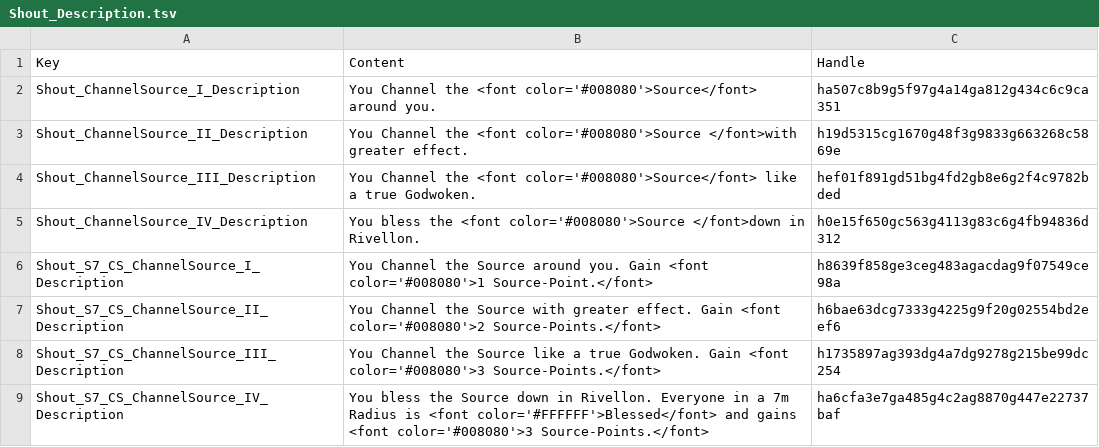
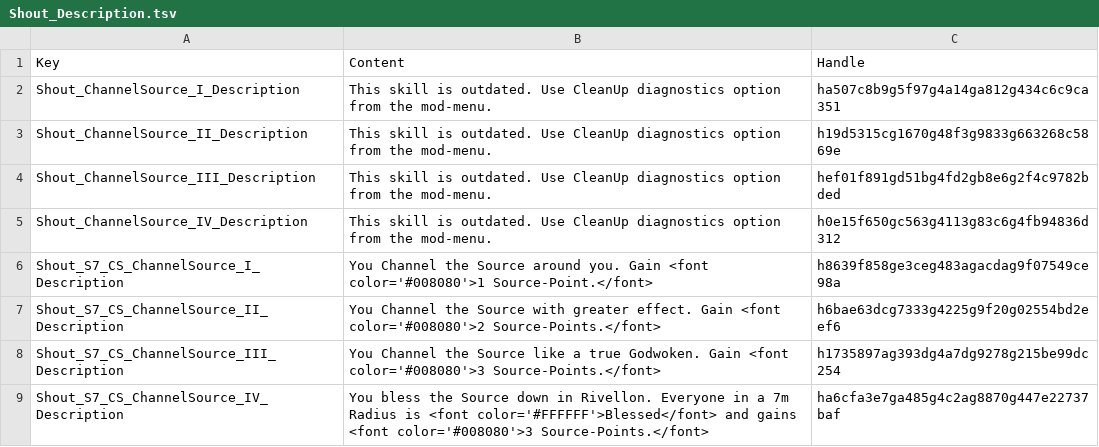
Before and after one commit to HunterGhost27/Channel-Source, a TSV file: Public/ChannelSource_66d26dfa-db24-4388-99d5-1f1a5b323e3c/Localization/SCG/Shout_Description.tsv, drawn as a sheet.

```diff
--- a/Public/ChannelSource_66d26dfa-db24-4388-99d5-1f1a5b323e3c/Localization/SCG/Shout_Description.tsv
+++ b/Public/ChannelSource_66d26dfa-db24-4388-99d5-1f1a5b323e3c/Localization/SCG/Shout_Description.tsv
@@ -1,6 +1,6 @@
 Key	Content	Handle
-Shout_ChannelSource_I_Description	You Channel the <font color='#008080'>Source</font> around you.	ha507c8b9g5f97g4a14ga812g434c6c9ca351
-Shout_ChannelSource_II_Description	You Channel the <font color='#008080'>Source </font>with greater effect.	h19d5315cg1670g48f3g9833g663268c5869e
-Shout_ChannelSource_III_Description	You Channel the <font color='#008080'>Source</font> like a true Godwoken.	hef01f891gd51bg4fd2gb8e6g2f4c9782bded
-Shout_ChannelSource_IV_Description	You bless the <font color='#008080'>Source </font>down in Rivellon.	h0e15f650gc563g4113g83c6g4fb94836d312
+Shout_ChannelSource_I_Description	This skill is outdated. Use CleanUp diagnostics option from the mod-menu.	ha507c8b9g5f97g4a14ga812g434c6c9ca351
+Shout_ChannelSource_II_Description	This skill is outdated. Use CleanUp diagnostics option from the mod-menu.	h19d5315cg1670g48f3g9833g663268c5869e
+Shout_ChannelSource_III_Description	This skill is outdated. Use CleanUp diagnostics option from the mod-menu.	hef01f891gd51bg4fd2gb8e6g2f4c9782bded
+Shout_ChannelSource_IV_Description	This skill is outdated. Use CleanUp diagnostics option from the mod-menu.	h0e15f650gc563g4113g83c6g4fb94836d312
 Shout_S7_CS_ChannelSource_I_Description	You Channel the Source around you. Gain <font color='#008080'>1 Source-Point.</font>	h8639f858ge3ceg483agacdag9f07549ce98a
```
Also changed, not shown: Public/ChannelSource_66d26dfa-db24-4388-99d5-1f1a5b323e3c/Localization/SCG/Shout_DisplayName.tsv, Public/ChannelSource_66d26dfa-db24-4388-99d5-1f1a5b323e3c/Localization/SCG/Shout_StatsDescription.tsv, 5 other files.
